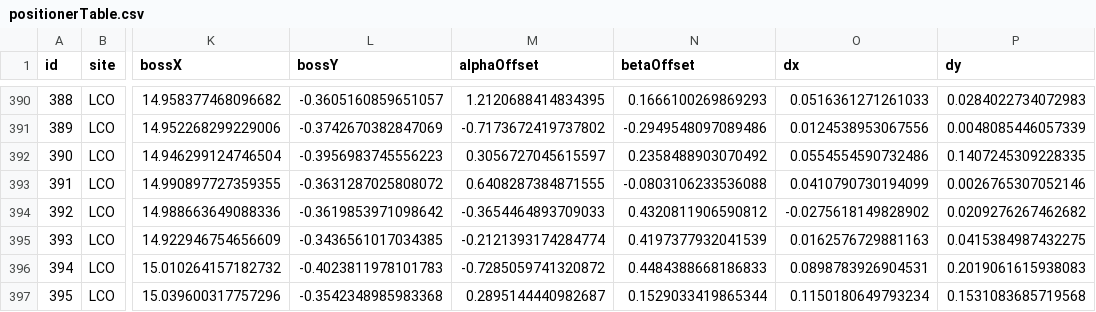
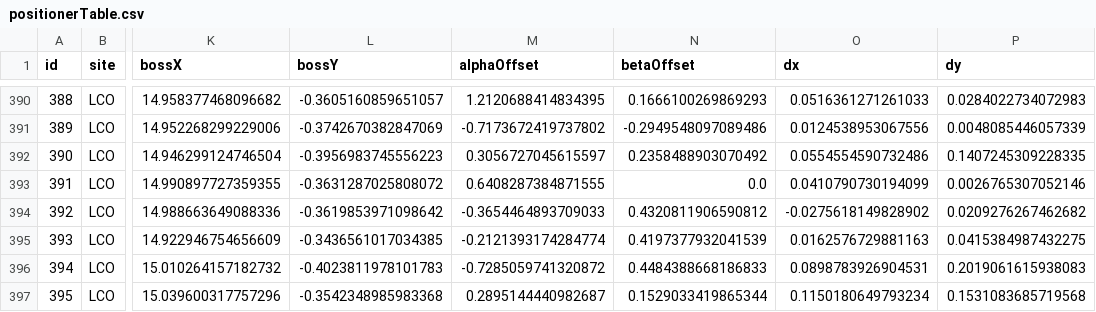
Before and after one commit to sdss/fps_calibrations, a CSV file: lco/wok_calibs/duPontFlatCMM/positionerTable.csv, drawn as a sheet; only a part is shown, gaps mark what is left out; the diff names each change by its address in the sheet, - before the commit and + after, or states it on an @@ line.

Commit message:
zero 286 at LCO after reflashing zeropoints

```diff
--- a/lco/wok_calibs/duPontFlatCMM/positionerTable.csv
+++ b/lco/wok_calibs/duPontFlatCMM/positionerTable.csv
-N393 (betaOffset): -0.0803106233536088
+N393 (betaOffset): 0.0
```
